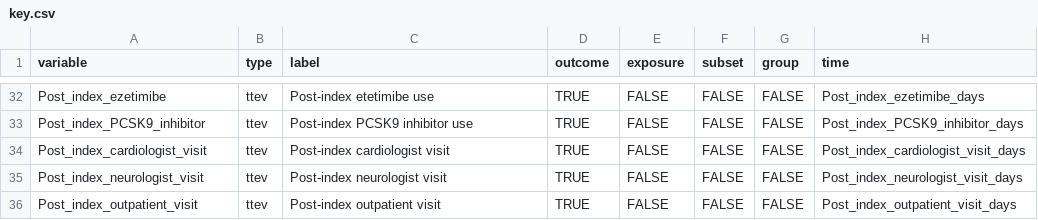
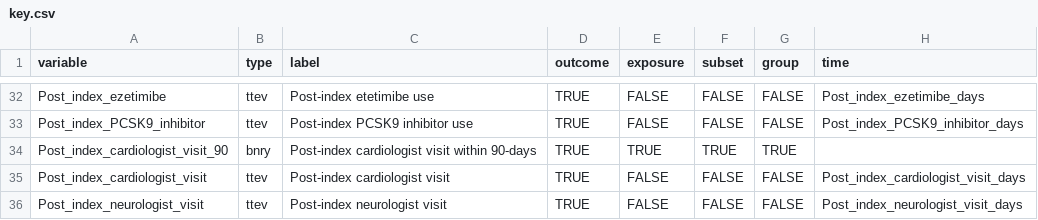
Before and after one commit to bcjaeger/medicap, a CSV file: data/key.csv, drawn as a sheet; only a part is shown, gaps mark what is left out; the shorter side is filled out with more unchanged rows.

```diff
--- a/data/key.csv
+++ b/data/key.csv
@@ -33,2 +33,3 @@ Post_index_ezetimibe,ttev,Post-index etetimibe use,TRUE,FALSE,FALSE,FALSE,Post_i
 Post_index_PCSK9_inhibitor,ttev,Post-index PCSK9 inhibitor use,TRUE,FALSE,FALSE,FALSE,Post_index_PCSK9_inhibitor_days
+Post_index_cardiologist_visit_90,bnry,Post-index cardiologist visit within 90-days,TRUE,TRUE,TRUE,TRUE,
 Post_index_cardiologist_visit,ttev,Post-index cardiologist visit,TRUE,FALSE,FALSE,FALSE,Post_index_cardiologist_visit_days
```
Also changed, not shown: 9 other files.
